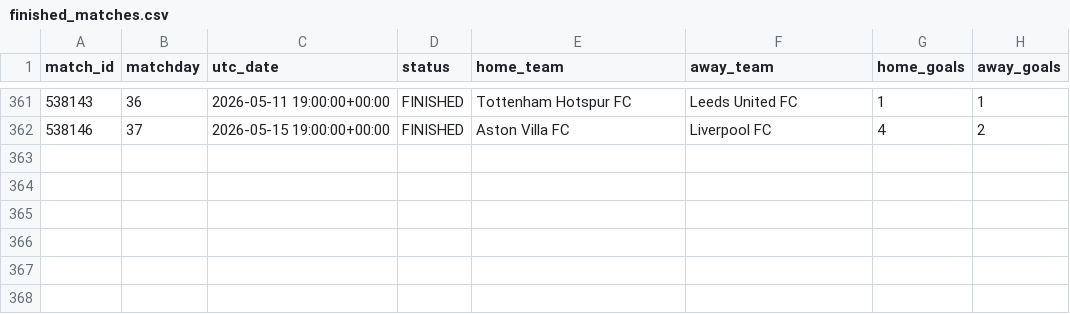
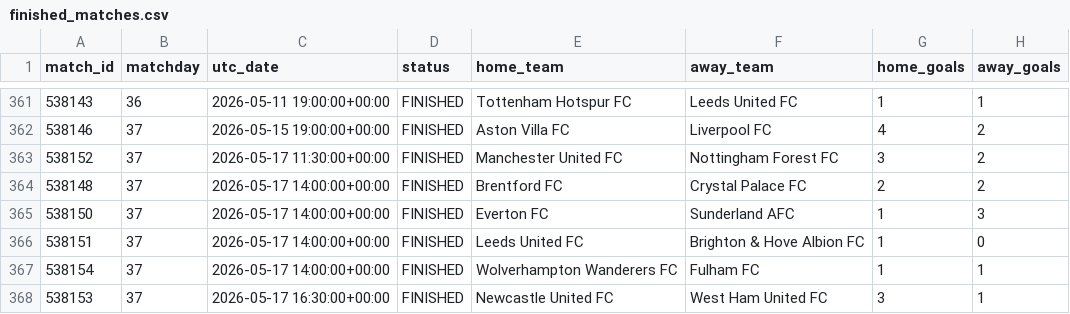
Before and after one commit to MPGPT1/premier_league_position_history, a CSV file: outputs/finished_matches.csv, drawn as a sheet; only a part is shown, gaps mark what is left out.

```diff
--- a/outputs/finished_matches.csv
+++ b/outputs/finished_matches.csv
@@ -362 +362,7 @@ match_id,matchday,utc_date,status,home_team,away_team,home_goals,away_goals
 538146,37,2026-05-15 19:00:00+00:00,FINISHED,Aston Villa FC,Liverpool FC,4,2
+538152,37,2026-05-17 11:30:00+00:00,FINISHED,Manchester United FC,Nottingham Forest FC,3,2
+538148,37,2026-05-17 14:00:00+00:00,FINISHED,Brentford FC,Crystal Palace FC,2,2
+538150,37,2026-05-17 14:00:00+00:00,FINISHED,Everton FC,Sunderland AFC,1,3
+538151,37,2026-05-17 14:00:00+00:00,FINISHED,Leeds United FC,Brighton & Hove Albion FC,1,0
+538154,37,2026-05-17 14:00:00+00:00,FINISHED,Wolverhampton Wanderers FC,Fulham FC,1,1
+538153,37,2026-05-17 16:30:00+00:00,FINISHED,Newcastle United FC,West Ham United FC,3,1
```
Also changed, not shown: outputs/latest_table.csv, outputs/position_history.csv, 3 other files.
